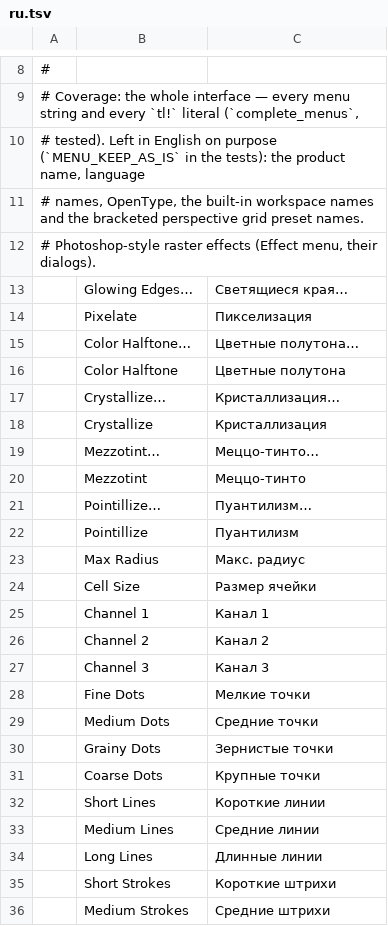
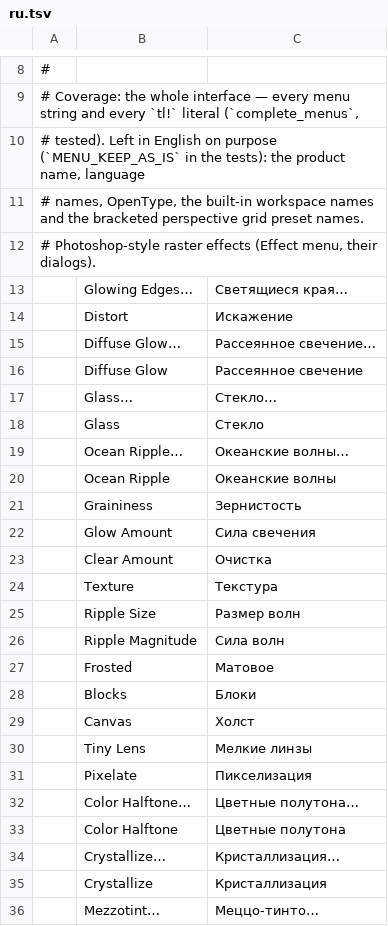
Before and after one commit to treeforjs/vectorcraft, a TSV file: crates/ui-egui/src/i18n/ru.tsv, drawn as a sheet; only a part is shown, gaps mark what is left out; the shorter side is filled out with more unchanged rows.

```diff
--- a/crates/ui-egui/src/i18n/ru.tsv
+++ b/crates/ui-egui/src/i18n/ru.tsv
@@ -13,2 +13,19 @@
 	Glowing Edges…	Светящиеся края…
+	Distort	Искажение
+	Diffuse Glow…	Рассеянное свечение…
+	Diffuse Glow	Рассеянное свечение
+	Glass…	Стекло…
+	Glass	Стекло
+	Ocean Ripple…	Океанские волны…
+	Ocean Ripple	Океанские волны
+	Graininess	Зернистость
+	Glow Amount	Сила свечения
+	Clear Amount	Очистка
+	Texture	Текстура
+	Ripple Size	Размер волн
+	Ripple Magnitude	Сила волн
+	Frosted	Матовое
+	Blocks	Блоки
+	Canvas	Холст
+	Tiny Lens	Мелкие линзы
 	Pixelate	Пикселизация
```
Also changed, not shown: crates/ui-egui/src/i18n/es.tsv, crates/ui-egui/src/i18n/fr.tsv, 16 other files.
